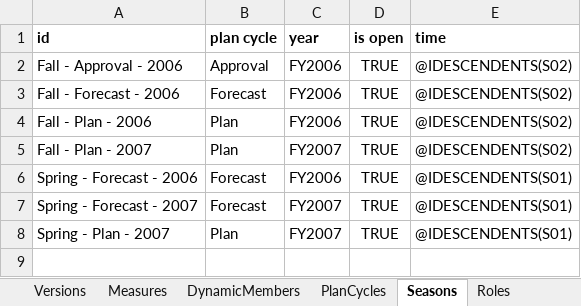
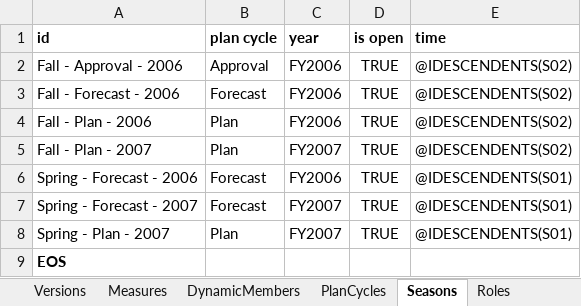
Before and after one commit to alanfarkas/test-pace-server, an Excel workbook: pace-base/test_files/project-template.xlsx, sheet Seasons, drawn as a sheet; values as stored, in another font and other column widths than the file's, no borders; the diff names each change by its address in the sheet, - before the commit and + after, or states it on an @@ line.

Commit message:
added EOS to end of Seasons sheet to make all Excel unit test run

```diff
--- a/pace-base/test_files/project-template.xlsx (sheet Seasons)
+++ b/pace-base/test_files/project-template.xlsx (sheet Seasons)
+row 9: EOS
```
